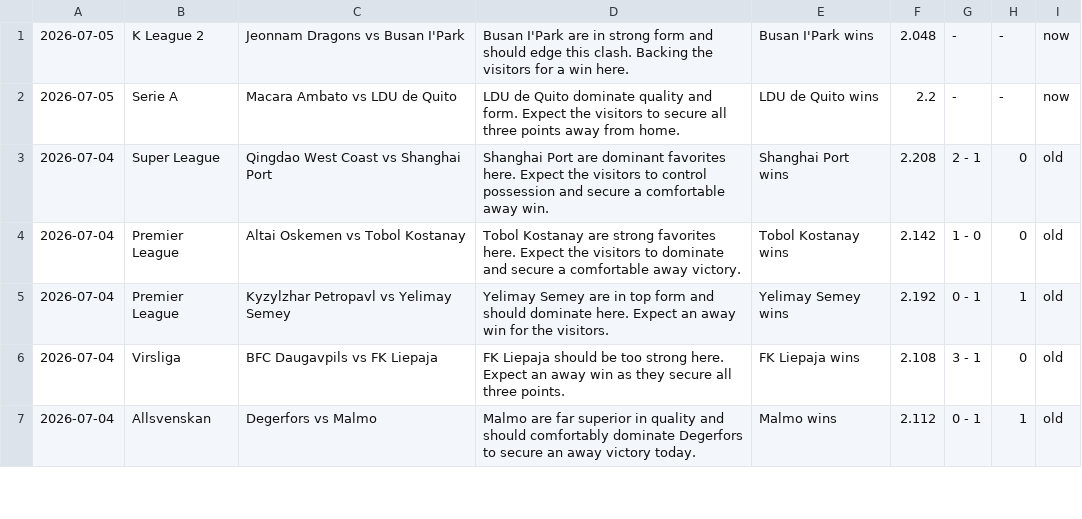
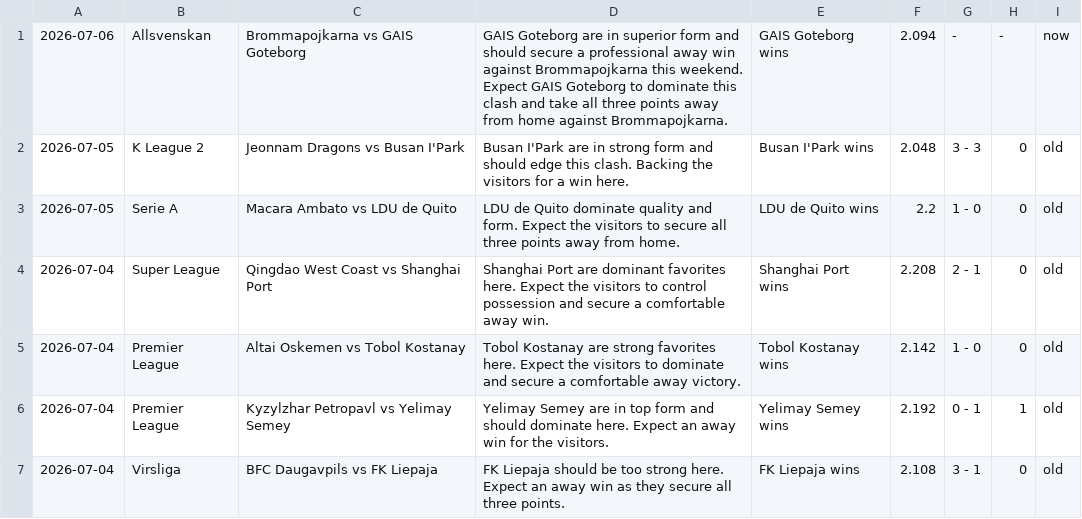
Before and after one commit to htetmyet/footytips, a CSV file: pre_fix.csv, drawn as a sheet; only a part is shown; the shorter side is filled out with more unchanged rows.

```diff
--- a/pre_fix.csv
+++ b/pre_fix.csv
@@ -1,3 +1,4 @@
-2026-07-05,K League 2,Jeonnam Dragons vs Busan I'Park,Busan I'Park are in strong form and should edge this clash. Backing the visitors for a win here.,Busan I'Park wins,2.048,-,-,now
-2026-07-05,Serie A,Macara Ambato vs LDU de Quito,LDU de Quito dominate quality and form. Expect the visitors to secure all three points away from home.,LDU de Quito wins,2.2,-,-,now
+2026-07-06,Allsvenskan,Brommapojkarna vs GAIS Goteborg,GAIS Goteborg are in superior form and should secure a professional away win against Brommapojkarna this weekend. Expect GAIS Goteborg to dominate this clash and take all three points away from home against Brommapojkarna.,GAIS Goteborg wins,2.094,-,-,now
+2026-07-05,K League 2,Jeonnam Dragons vs Busan I'Park,Busan I'Park are in strong form and should edge this clash. Backing the visitors for a win here.,Busan I'Park wins,2.048,3 - 3,0,old
+2026-07-05,Serie A,Macara Ambato vs LDU de Quito,LDU de Quito dominate quality and form. Expect the visitors to secure all three points away from home.,LDU de Quito wins,2.2,1 - 0,0,old
 2026-07-04,Super League,Qingdao West Coast vs Shanghai Port,Shanghai Port are dominant favorites here. Expect the visitors to control possession and secure a comfortable away win.,Shanghai Port wins,2.208,2 - 1,0,old
```
Also changed, not shown: free_fix.csv.
